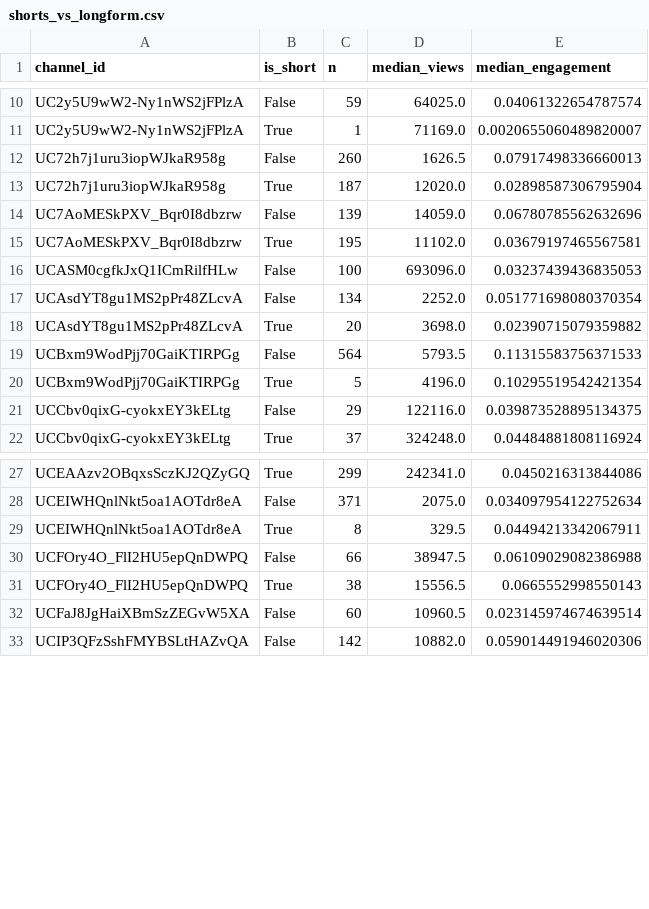
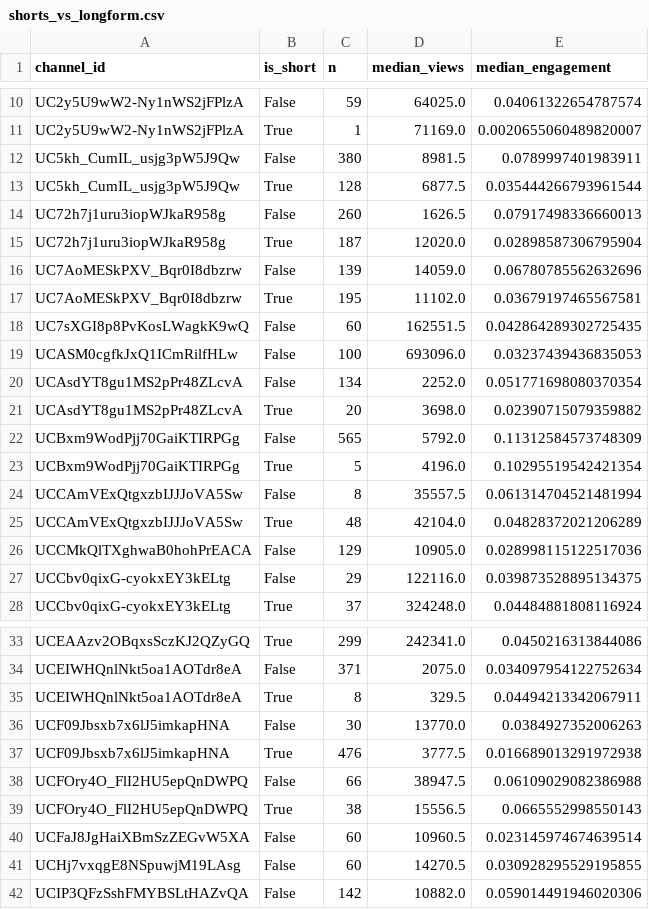
Before and after one commit to mobileadvertisinggroup-dev/btc-arena, a CSV file: research/arabic-finance-youtube-study/data/processed/shorts_vs_longform.csv, drawn as a sheet; only a part is shown, gaps mark what is left out; the diff covers the shown part only.

```diff
--- a/research/arabic-finance-youtube-study/data/processed/shorts_vs_longform.csv
+++ b/research/arabic-finance-youtube-study/data/processed/shorts_vs_longform.csv
@@ -11,2 +11,4 @@ UC2y5U9wW2-Ny1nWS2jFPlzA,False,59,64025.0,0.04061322654787574
 UC2y5U9wW2-Ny1nWS2jFPlzA,True,1,71169.0,0.0020655060489820007
+UC5kh_CumIL_usjg3pW5J9Qw,False,380,8981.5,0.0789997401983911
+UC5kh_CumIL_usjg3pW5J9Qw,True,128,6877.5,0.035444266793961544
 UC72h7j1uru3iopWJkaR958g,False,260,1626.5,0.07917498336660013
@@ -15,2 +17,3 @@ UC7AoMESkPXV_Bqr0I8dbzrw,False,139,14059.0,0.06780785562632696
 UC7AoMESkPXV_Bqr0I8dbzrw,True,195,11102.0,0.03679197465567581
+UC7sXGI8p8PvKosLWagkK9wQ,False,60,162551.5,0.042864289302725435
 UCASM0cgfkJxQ1ICmRilfHLw,False,100,693096.0,0.03237439436835053
@@ -18,4 +21,7 @@ UCAsdYT8gu1MS2pPr48ZLcvA,False,134,2252.0,0.051771698080370354
 UCAsdYT8gu1MS2pPr48ZLcvA,True,20,3698.0,0.02390715079359882
-UCBxm9WodPjj70GaiKTIRPGg,False,564,5793.5,0.11315583756371533
+UCBxm9WodPjj70GaiKTIRPGg,False,565,5792.0,0.11312584573748309
 UCBxm9WodPjj70GaiKTIRPGg,True,5,4196.0,0.10295519542421354
+UCCAmVExQtgxzbIJJJoVA5Sw,False,8,35557.5,0.061314704521481994
+UCCAmVExQtgxzbIJJJoVA5Sw,True,48,42104.0,0.04828372021206289
+UCCMkQlTXghwaB0hohPrEACA,False,129,10905.0,0.028998115122517036
 UCCbv0qixG-cyokxEY3kELtg,False,29,122116.0,0.039873528895134375
@@ -29,2 +35,4 @@ UCEIWHQnlNkt5oa1AOTdr8eA,False,371,2075.0,0.034097954122752634
 UCEIWHQnlNkt5oa1AOTdr8eA,True,8,329.5,0.04494213342067911
+UCF09Jbsxb7x6lJ5imkapHNA,False,30,13770.0,0.0384927352006263
+UCF09Jbsxb7x6lJ5imkapHNA,True,476,3777.5,0.016689013291972938
 UCFOry4O_FlI2HU5epQnDWPQ,False,66,38947.5,0.06109029082386988
@@ -32,2 +40,3 @@ UCFOry4O_FlI2HU5epQnDWPQ,True,38,15556.5,0.0665552998550143
 UCFaJ8JgHaiXBmSzZEGvW5XA,False,60,10960.5,0.023145974674639514
+UCHj7vxqgE8NSpuwjM19LAsg,False,60,14270.5,0.030928295529195855
 UCIP3QFzSshFMYBSLtHAZvQA,False,142,10882.0,0.059014491946020306
```
Also changed, not shown: 8 added rows and 7 edited cells elsewhere in this file, research/arabic-finance-youtube-study/data/processed/by_duration.csv, research/arabic-finance-youtube-study/data/processed/by_quarter.csv, 11 other files.
